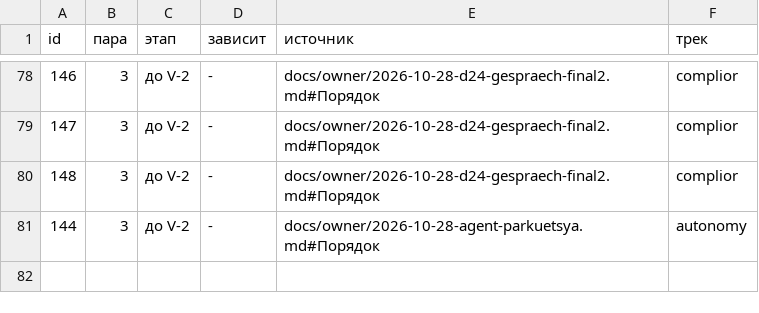
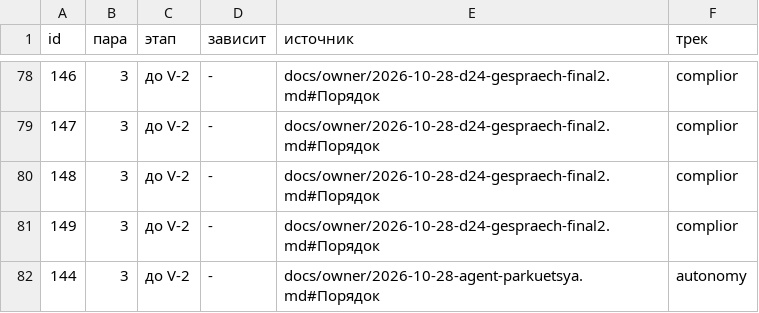
Before and after one commit to a3ka/dev-harness, a TSV file: registry/plan.tsv, drawn as a sheet; only a part is shown, gaps mark what is left out; the diff names each change by its address in the sheet, - before the commit and + after, or states it on an @@ line.

Commit message:
owner: строка плана 149 — ROADMAP + plan.tsv (минт 149 тем же окном; правка пустого a186bf0d9)
РАЗРЕШИЛ-ВЛАДЕЛЕЦ: ROADMAP.md генерируемый блок плана — строка 149 (слово владельца 2026-10-29 «да» — нарезка D 2.4; 2026-10-30 — сверх лимита mob 3)

```diff
--- a/registry/plan.tsv
+++ b/registry/plan.tsv
+row 81: 149 | 3 | до V-2 | - | docs/owner/2026-10-28-d24-gespraech-final2.md#Порядок | complior
```
Also changed, not shown: 1 other file.
